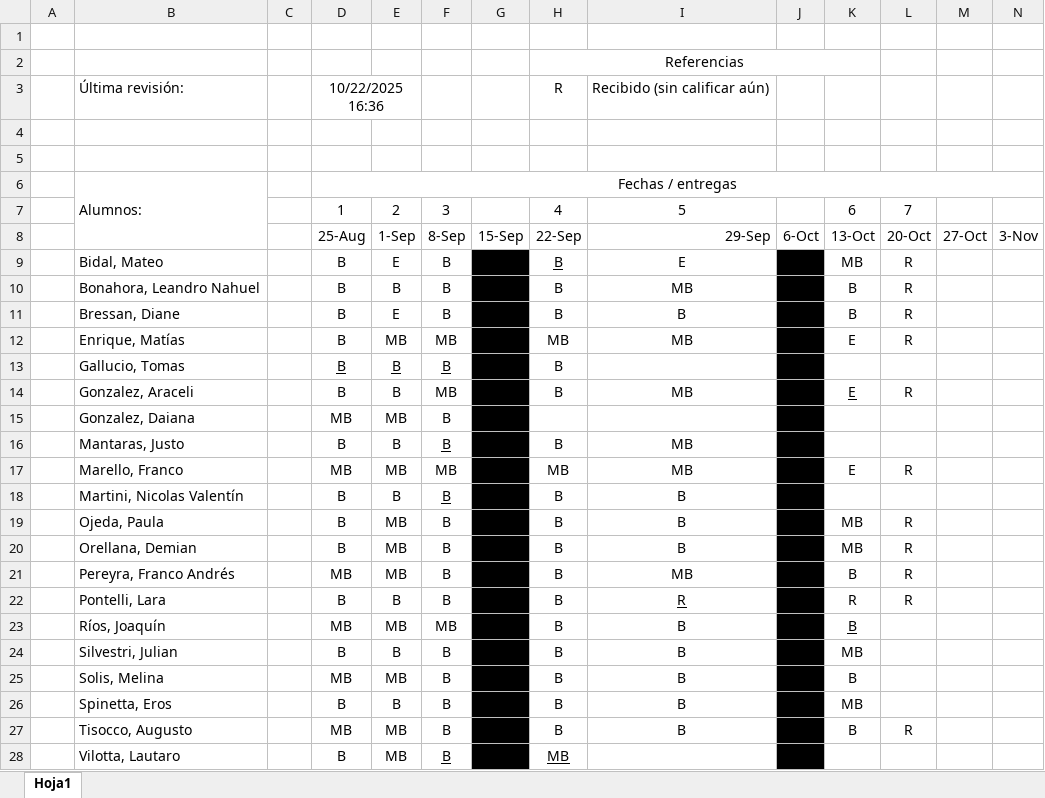
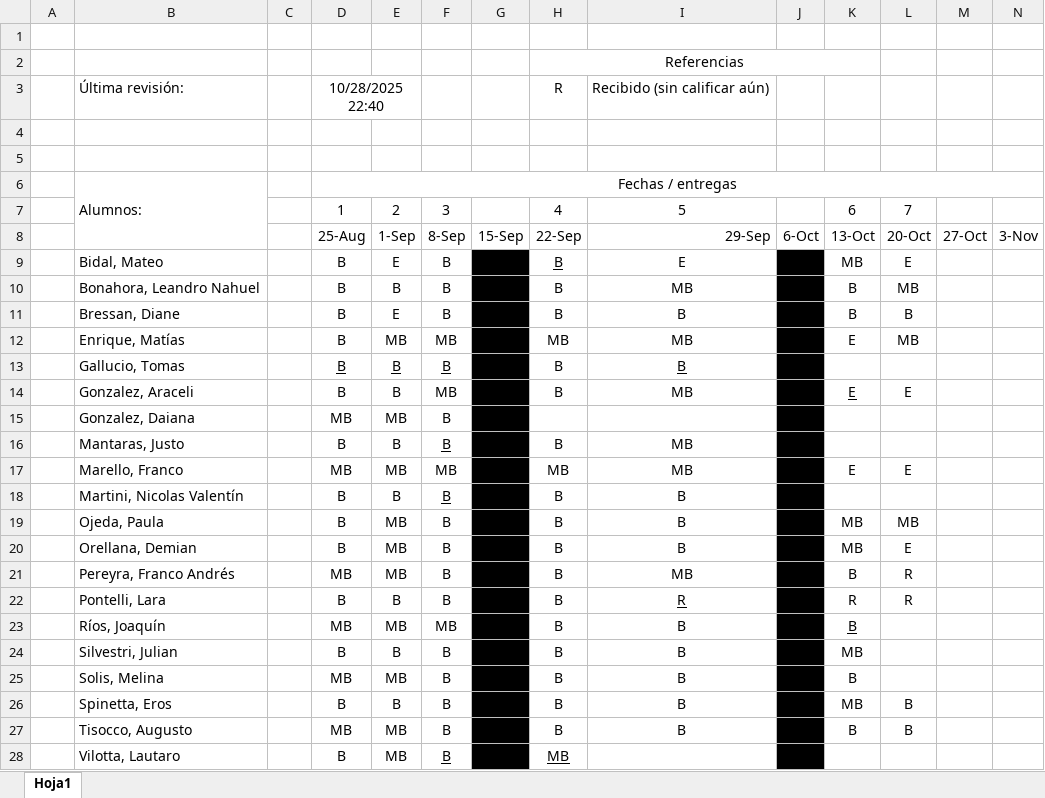
Before and after one commit to franlecam/UNL-Programacion-en-R, an Excel workbook: Listado de prácticas.xlsx, sheet Hoja1, drawn as a sheet; values as stored, in another font and other column widths than the file's, no borders; conditional formats not drawn; the diff names each change by its address in the sheet, - before the commit and + after, or states it on an @@ line.

Commit message:
Update Listado de prácticas.xlsx

```diff
--- a/Listado de prácticas.xlsx (sheet Hoja1)
+++ b/Listado de prácticas.xlsx (sheet Hoja1)
-D3: 10/22/2025 16:36
+D3: 10/28/2025 22:40
-L9: R
+L9: E
-L10: R
+L10: MB
-L11: R
+L11: B
-L12: R
+L12: MB
-I13: (empty)
+I13: B
-L14: R
+L14: E
-L17: R
+L17: E
-L19: R
+L19: MB
-L20: R
+L20: E
-L26: (empty)
+L26: B
-L27: R
+L27: B
```
